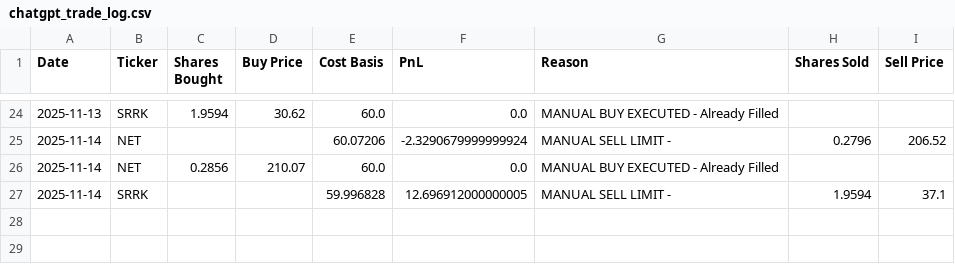
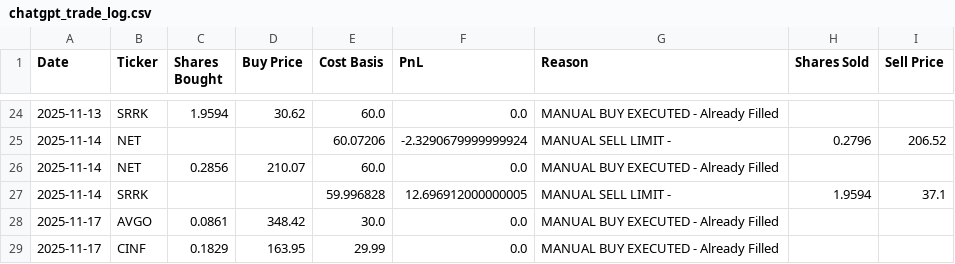
Before and after one commit to ofergr/ChatGPT-Micro-Cap-Experiment, a CSV file: Start Your Own/chatgpt_trade_log.csv, drawn as a sheet; only a part is shown, gaps mark what is left out; the diff names each change by its address in the sheet, - before the commit and + after, or states it on an @@ line.

```diff
--- a/Start Your Own/chatgpt_trade_log.csv
+++ b/Start Your Own/chatgpt_trade_log.csv
+row 28: 2025-11-17 | AVGO | 0.0861 | 348.42 | 30.0 | 0.0 | MANUAL BUY EXECUTED - Already Filled
+row 29: 2025-11-17 | CINF | 0.1829 | 163.95 | 29.99 | 0.0 | MANUAL BUY EXECUTED - Already Filled
```
Also changed, not shown: Start Your Own/chatgpt_portfolio_update.csv.
